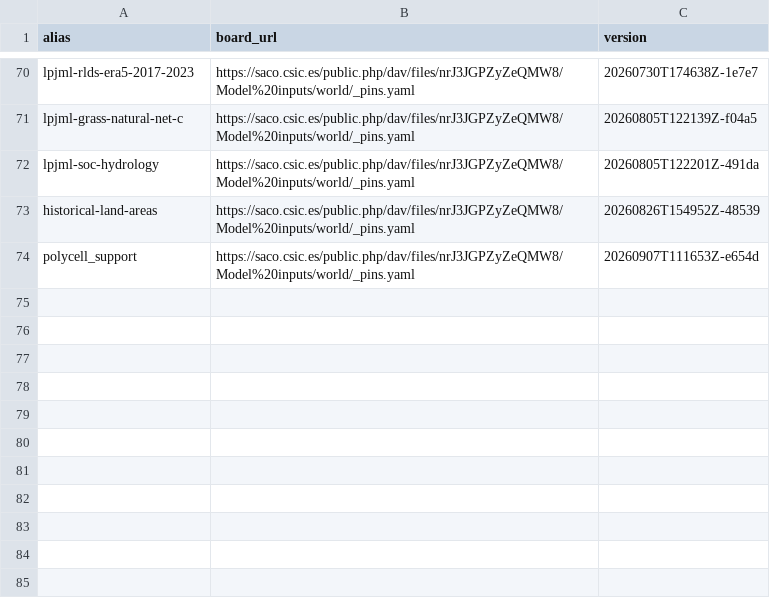
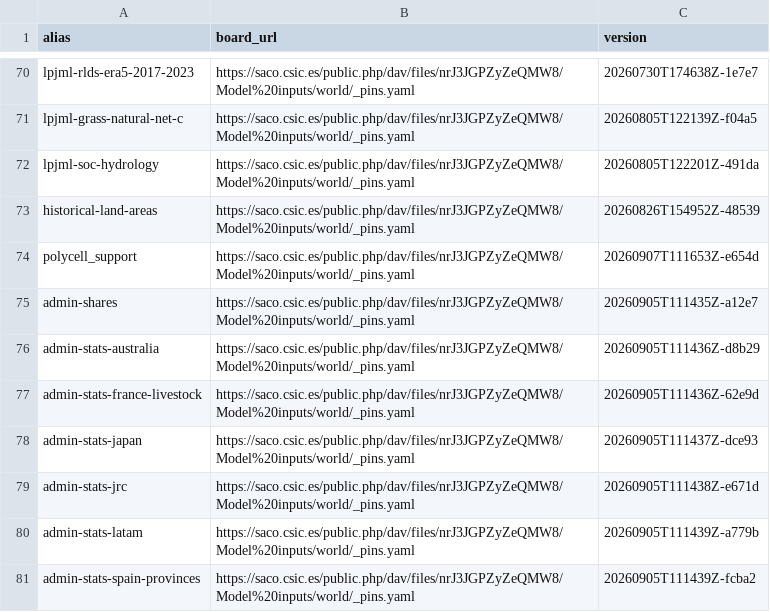
Before and after one commit to eduaguilera/whep, a CSV file: inst/extdata/whep_inputs.csv, drawn as a sheet; only a part is shown, gaps mark what is left out; the diff names each change by its address in the sheet, - before the commit and + after, or states it on an @@ line.

```diff
--- a/inst/extdata/whep_inputs.csv
+++ b/inst/extdata/whep_inputs.csv
+row 75: admin-shares | https://saco.csic.es/public.php/dav/files/nrJ3JGPZyZeQMW8/Model%20inputs/world/_pins.yaml | 20260905T111435Z-a12e7
+row 76: admin-stats-australia | https://saco.csic.es/public.php/dav/files/nrJ3JGPZyZeQMW8/Model%20inputs/world/_pins.yaml | 20260905T111436Z-d8b29
+row 77: admin-stats-france-livestock | https://saco.csic.es/public.php/dav/files/nrJ3JGPZyZeQMW8/Model%20inputs/world/_pins.yaml | 20260905T111436Z-62e9d
+row 78: admin-stats-japan | https://saco.csic.es/public.php/dav/files/nrJ3JGPZyZeQMW8/Model%20inputs/world/_pins.yaml | 20260905T111437Z-dce93
+row 79: admin-stats-jrc | https://saco.csic.es/public.php/dav/files/nrJ3JGPZyZeQMW8/Model%20inputs/world/_pins.yaml | 20260905T111438Z-e671d
+row 80: admin-stats-latam | https://saco.csic.es/public.php/dav/files/nrJ3JGPZyZeQMW8/Model%20inputs/world/_pins.yaml | 20260905T111439Z-a779b
+row 81: admin-stats-spain-provinces | https://saco.csic.es/public.php/dav/files/nrJ3JGPZyZeQMW8/Model%20inputs/world/_pins.yaml | 20260905T111439Z-fcba2
```
Also changed, not shown: 1 other file.
